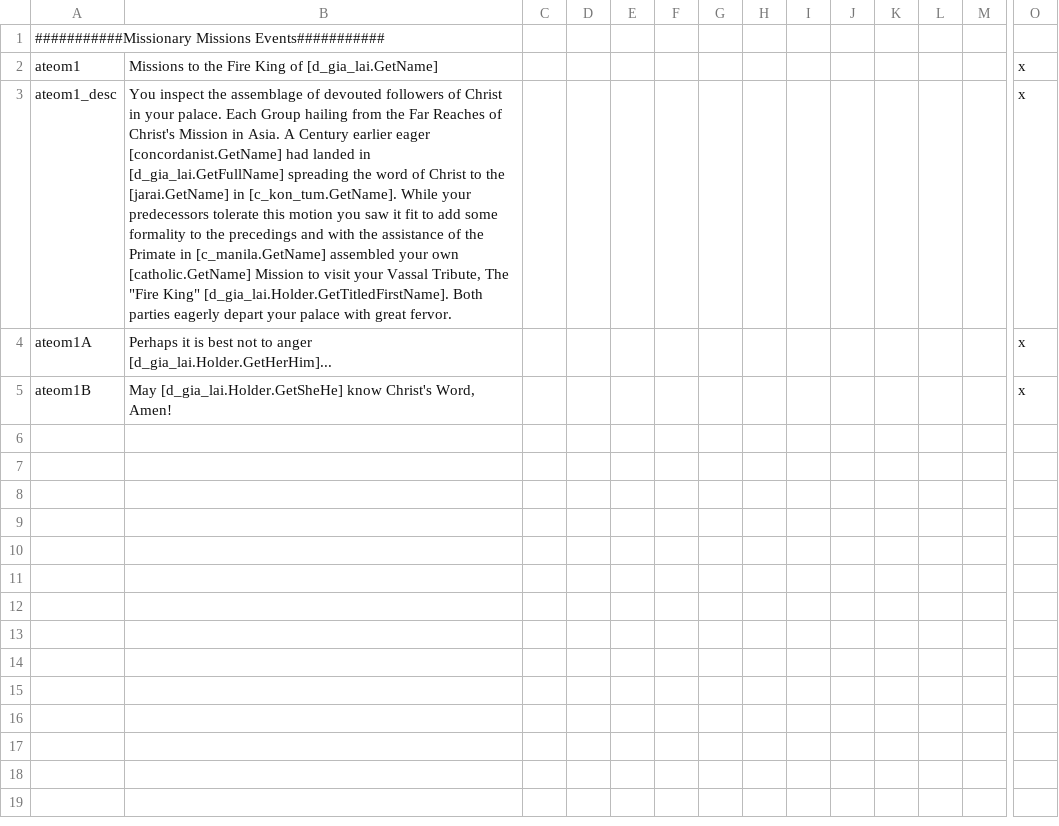
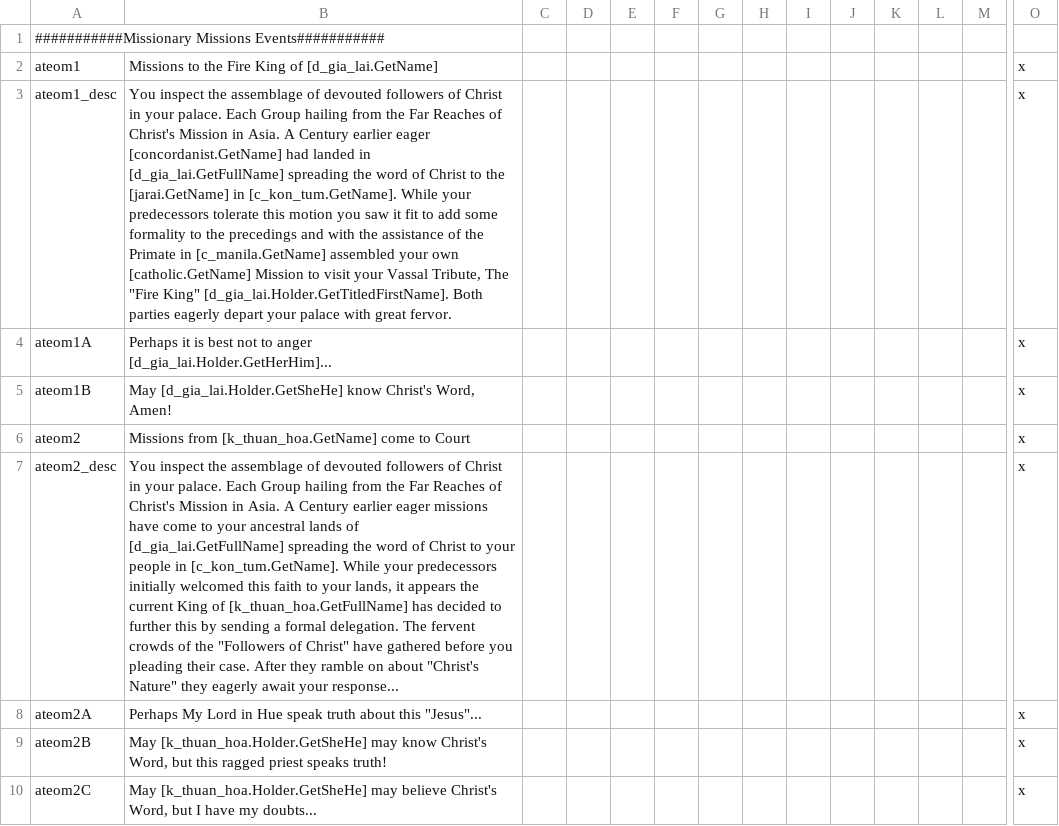
Before and after one commit to derdang/posttoyo, a CSV file: After the End Orientalis/localisation/00_missionary_events.csv, drawn as a sheet; only a part is shown, gaps mark what is left out; rows hold the shown columns only; the diff names each change by its address in the sheet, - before the commit and + after, or states it on an @@ line.

Commit message:
General Touch up
the Mission Event is now 80% complete now I just need to create a closing event and it should be done.

Also did some Validator checks for the events.

```diff
--- a/After the End Orientalis/localisation/00_missionary_events.csv
+++ b/After the End Orientalis/localisation/00_missionary_events.csv
+row 6: ateom2 | Missions from [k_thuan_hoa.GetName] come to Court |  |  |  |  |  |  |  |  |  |  |  | x
+row 7: ateom2_desc | You inspect the assemblage of devouted followers of Christ in your palace. Each Group hailing from the Far Reaches of Christ's Mission in Asia. A Century earlier eager missions have come to your ancestral lands of [d_gia_lai.GetFullName] spreading the word of Christ to your people in [c_kon_tum.GetName]. While your predecessors initially welcomed this faith to your lands, it appears the current King of [k_thuan_hoa.GetFullName] has decided to further this by sending a formal delegation. The fervent crowds of the "Followers of Christ" have gathered before you pleading their case. After they ramble on about "Christ's Nature" they eagerly await your response... |  |  |  |  |  |  |  |  |  |  |  | x
+row 8: ateom2A | Perhaps My Lord in Hue speak truth about this "Jesus"... |  |  |  |  |  |  |  |  |  |  |  | x
+row 9: ateom2B | May [k_thuan_hoa.Holder.GetSheHe] may know Christ's Word, but this ragged priest speaks truth! |  |  |  |  |  |  |  |  |  |  |  | x
+row 10: ateom2C | May [k_thuan_hoa.Holder.GetSheHe] may believe Christ's Word, but I have my doubts... |  |  |  |  |  |  |  |  |  |  |  | x
```
Also changed, not shown: 8 other files.
